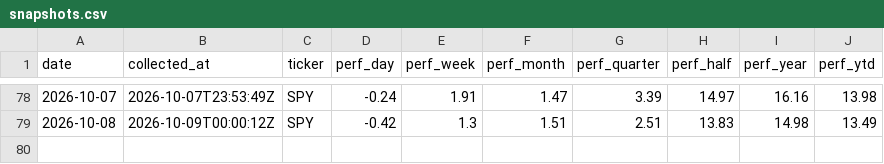
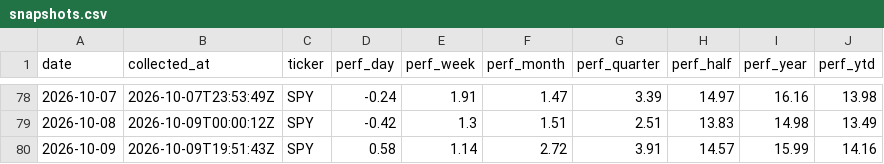
Before and after one commit to clarencelam2000/finviz-groups-tracker, a CSV file: data/benchmark/snapshots.csv, drawn as a sheet; only a part is shown, gaps mark what is left out; the diff names each change by its address in the sheet, - before the commit and + after, or states it on an @@ line.

```diff
--- a/data/benchmark/snapshots.csv
+++ b/data/benchmark/snapshots.csv
+row 80: 2026-10-09 | 2026-10-09T19:51:43Z | SPY | 0.58 | 1.14 | 2.72 | 3.91 | 14.57 | 15.99 | 14.16
```
Also changed, not shown: data/fetch_log.csv, data/sectors/deltas.csv, 6 other files.
